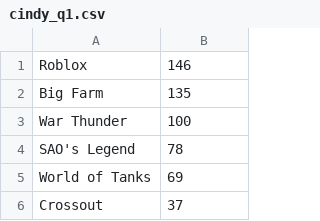
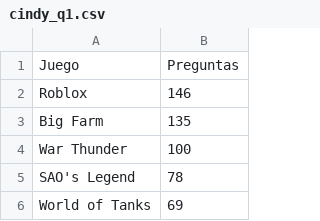
Before and after one commit to cinaboho/ScrapingLP, a CSV file: Avance 0-1/cindy_q1.csv, drawn as a sheet; only a part is shown; the shorter side is filled out with more unchanged rows.

```diff
--- a/Avance 0-1/cindy_q1.csv
+++ b/Avance 0-1/cindy_q1.csv
@@ -1 +1,2 @@
+Juego,Preguntas
 Roblox,146
```
Also changed, not shown: 5 other files.
